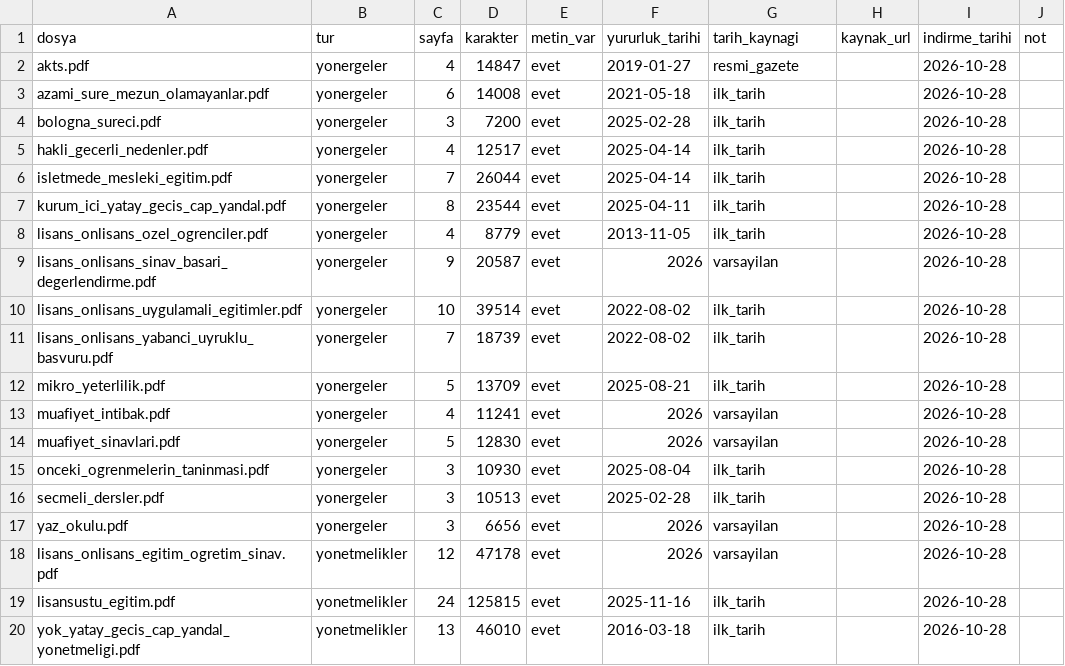
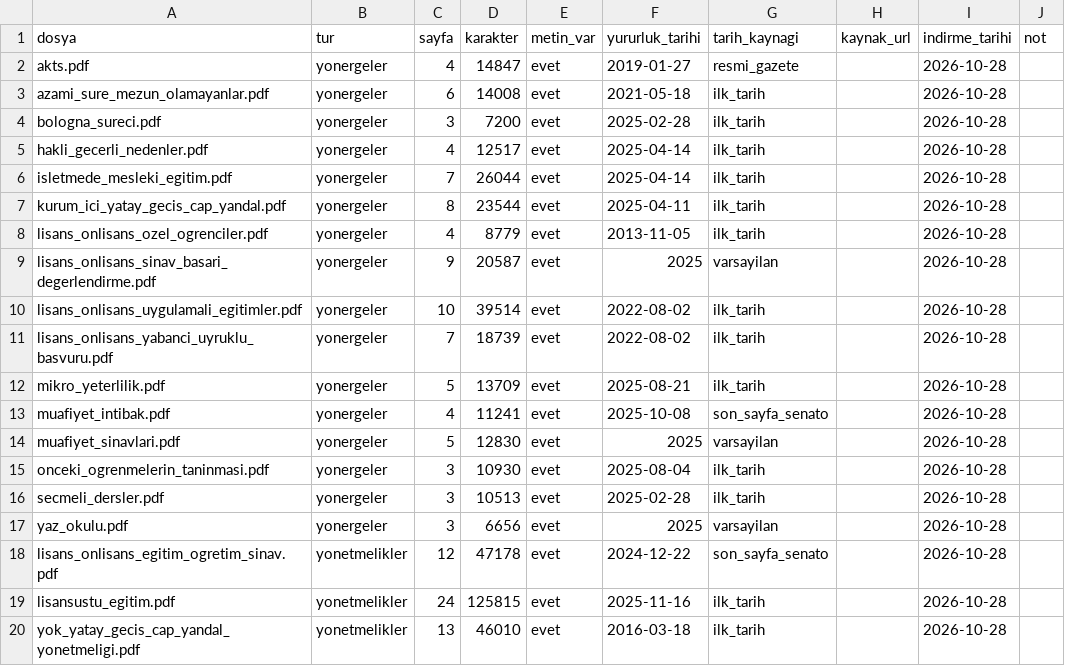
Before and after one commit to erimlers/kayu-rag, a CSV file: data/envanter.csv, drawn as a sheet.

Commit message:
feat(rag): hibrit arama, kaynak filtreleme ve envanter optimizasyonları (Hit@1 %70, Hit@3 %100)

```diff
--- a/data/envanter.csv
+++ b/data/envanter.csv
@@ -8,3 +8,3 @@ kurum_ici_yatay_gecis_cap_yandal.pdf,yonergeler,8,23544,evet,2025-04-11,ilk_tari
 lisans_onlisans_ozel_ogrenciler.pdf,yonergeler,4,8779,evet,2013-11-05,ilk_tarih,,2026-10-28,
-lisans_onlisans_sinav_basari_degerlendirme.pdf,yonergeler,9,20587,evet,2026,varsayilan,,2026-10-28,
+lisans_onlisans_sinav_basari_degerlendirme.pdf,yonergeler,9,20587,evet,2025,varsayilan,,2026-10-28,
 lisans_onlisans_uygulamali_egitimler.pdf,yonergeler,10,39514,evet,2022-08-02,ilk_tarih,,2026-10-28,
@@ -12,8 +12,8 @@ lisans_onlisans_yabanci_uyruklu_basvuru.pdf,yonergeler,7,18739,evet,2022-08-02,i
 mikro_yeterlilik.pdf,yonergeler,5,13709,evet,2025-08-21,ilk_tarih,,2026-10-28,
-muafiyet_intibak.pdf,yonergeler,4,11241,evet,2026,varsayilan,,2026-10-28,
-muafiyet_sinavlari.pdf,yonergeler,5,12830,evet,2026,varsayilan,,2026-10-28,
+muafiyet_intibak.pdf,yonergeler,4,11241,evet,2025-10-08,son_sayfa_senato,,2026-10-28,
+muafiyet_sinavlari.pdf,yonergeler,5,12830,evet,2025,varsayilan,,2026-10-28,
 onceki_ogrenmelerin_taninmasi.pdf,yonergeler,3,10930,evet,2025-08-04,ilk_tarih,,2026-10-28,
 secmeli_dersler.pdf,yonergeler,3,10513,evet,2025-02-28,ilk_tarih,,2026-10-28,
-yaz_okulu.pdf,yonergeler,3,6656,evet,2026,varsayilan,,2026-10-28,
-lisans_onlisans_egitim_ogretim_sinav.pdf,yonetmelikler,12,47178,evet,2026,varsayilan,,2026-10-28,
+yaz_okulu.pdf,yonergeler,3,6656,evet,2025,varsayilan,,2026-10-28,
+lisans_onlisans_egitim_ogretim_sinav.pdf,yonetmelikler,12,47178,evet,2024-12-22,son_sayfa_senato,,2026-10-28,
 lisansustu_egitim.pdf,yonetmelikler,24,125815,evet,2025-11-16,ilk_tarih,,2026-10-28,
```
Also changed, not shown: 8 other files.
